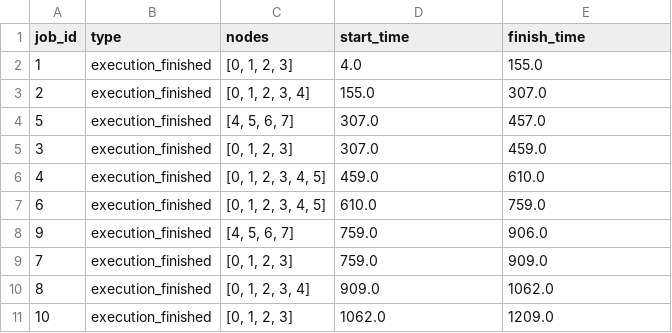
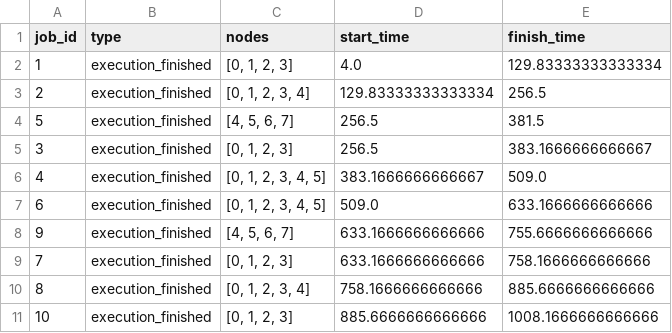
Before and after one commit to RakaSP/HPCv2, a CSV file: results/hpcv3/raw_job_log.csv, drawn as a sheet.

```diff
--- a/results/hpcv3/raw_job_log.csv
+++ b/results/hpcv3/raw_job_log.csv
@@ -1,11 +1,11 @@
 job_id,type,nodes,start_time,finish_time
-1,execution_finished,"[0, 1, 2, 3]",4.0,155.0
-2,execution_finished,"[0, 1, 2, 3, 4]",155.0,307.0
-5,execution_finished,"[4, 5, 6, 7]",307.0,457.0
-3,execution_finished,"[0, 1, 2, 3]",307.0,459.0
-4,execution_finished,"[0, 1, 2, 3, 4, 5]",459.0,610.0
-6,execution_finished,"[0, 1, 2, 3, 4, 5]",610.0,759.0
-9,execution_finished,"[4, 5, 6, 7]",759.0,906.0
-7,execution_finished,"[0, 1, 2, 3]",759.0,909.0
-8,execution_finished,"[0, 1, 2, 3, 4]",909.0,1062.0
-10,execution_finished,"[0, 1, 2, 3]",1062.0,1209.0
+1,execution_finished,"[0, 1, 2, 3]",4.0,129.83333333333334
+2,execution_finished,"[0, 1, 2, 3, 4]",129.83333333333334,256.5
+5,execution_finished,"[4, 5, 6, 7]",256.5,381.5
+3,execution_finished,"[0, 1, 2, 3]",256.5,383.1666666666667
+4,execution_finished,"[0, 1, 2, 3, 4, 5]",383.1666666666667,509.0
+6,execution_finished,"[0, 1, 2, 3, 4, 5]",509.0,633.1666666666666
+9,execution_finished,"[4, 5, 6, 7]",633.1666666666666,755.6666666666666
+7,execution_finished,"[0, 1, 2, 3]",633.1666666666666,758.1666666666666
+8,execution_finished,"[0, 1, 2, 3, 4]",758.1666666666666,885.6666666666666
+10,execution_finished,"[0, 1, 2, 3]",885.6666666666666,1008.1666666666666
```
Also changed, not shown: results/hpcv3/node_log.csv, results/hpcv3/raw_node_log.csv, 9 other files.
